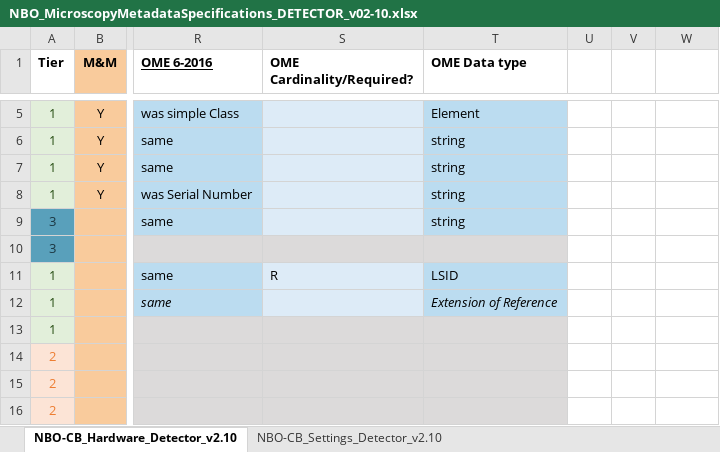
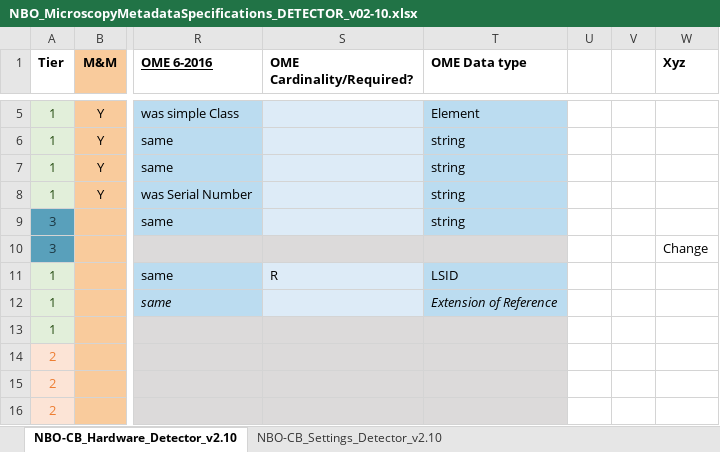
Before and after one commit to WU-BIMAC/NBOMicroscopyMetadataSpecs, an Excel workbook: Model/in progress/v02-10/Components/Detector/NBO_MicroscopyMetadataSpecifications_DETECTOR_v02-10.xlsx, sheet NBO-CB_Hardware_Detector_v2.10, drawn as a sheet; only a part is shown, gaps mark what is left out; values as stored, in another font and other column widths than the file's, no borders; charts and pictures not drawn; the diff names each change by its address in the sheet, - before the commit and + after, or states it on an @@ line.

```diff
--- a/Model/in progress/v02-10/Components/Detector/NBO_MicroscopyMetadataSpecifications_DETECTOR_v02-10.xlsx (sheet NBO-CB_Hardware_Detector_v2.10)
+++ b/Model/in progress/v02-10/Components/Detector/NBO_MicroscopyMetadataSpecifications_DETECTOR_v02-10.xlsx (sheet NBO-CB_Hardware_Detector_v2.10)
-W1: (empty)
+W1: Xyz
-W10 (Xyz): (empty)
+W10 (Xyz): Change
```
Also changed, not shown: 1 other file.
